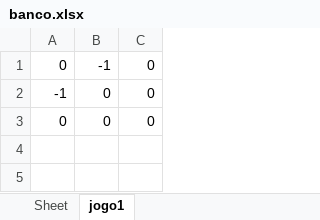
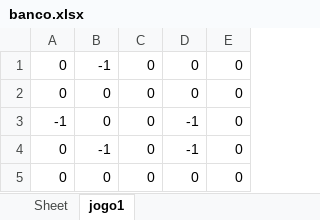
Before and after one commit to paulowh/campo-minado, an Excel workbook: banco.xlsx, sheet jogo1, drawn as a sheet; values as stored, in another font and other column widths than the file's, no borders; addresses are those after the commit; the diff names each change by its address in the sheet, - before the commit and + after, or states it on an @@ line.

```diff
--- a/banco.xlsx (sheet jogo1)
+++ b/banco.xlsx (sheet jogo1)
+column D, row 1: 0; row 3: -1; row 5: 0
+column E, row 1: 0; row 3: 0; row 5: 0
+row 2: 0 | 0 | 0 | 0 | 0
+row 4: 0 | -1 | 0 | -1 | 0
```
Also changed, not shown: 1 other file.
